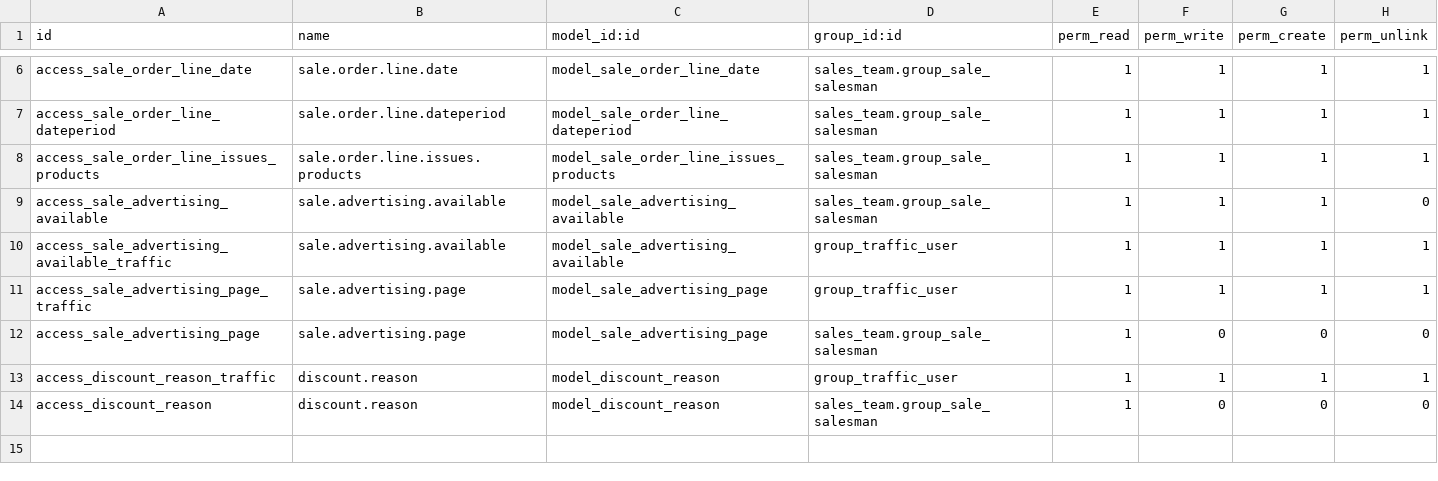
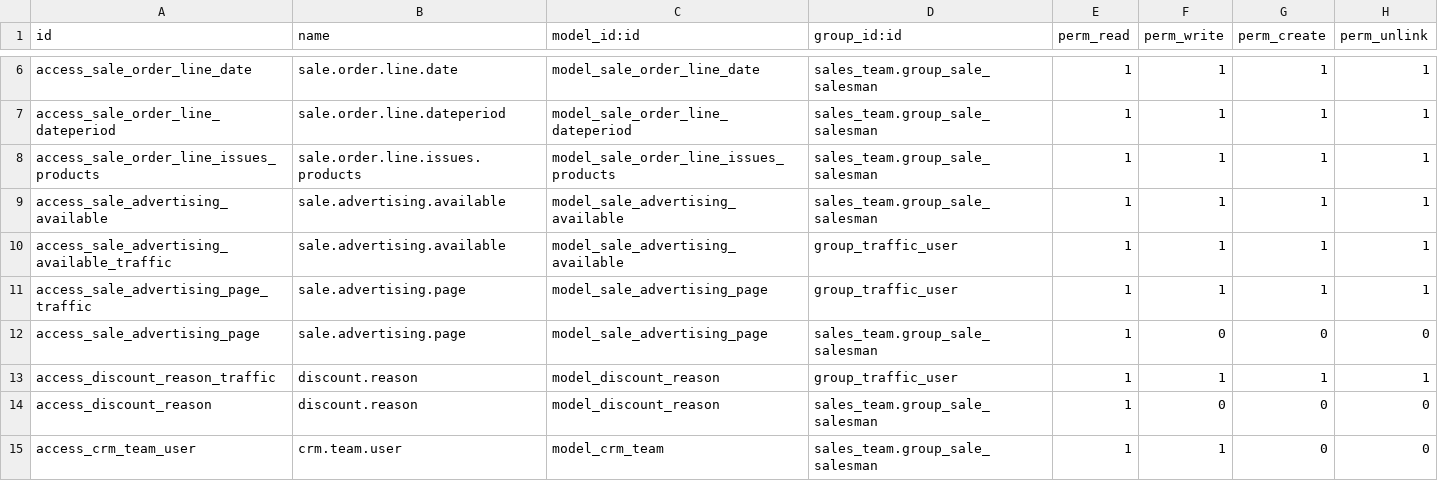
Before and after one commit to tosccolors/vertical-publishing, a CSV file: sale_advertising_order/security/ir.model.access.csv, drawn as a sheet; only a part is shown, gaps mark what is left out.

```diff
--- a/sale_advertising_order/security/ir.model.access.csv
+++ b/sale_advertising_order/security/ir.model.access.csv
@@ -8,3 +8,3 @@ access_sale_order_line_dateperiod,sale.order.line.dateperiod,model_sale_order_li
 access_sale_order_line_issues_products,sale.order.line.issues.products,model_sale_order_line_issues_products,sales_team.group_sale_salesman,1,1,1,1
-access_sale_advertising_available,sale.advertising.available,model_sale_advertising_available,sales_team.group_sale_salesman,1,1,1,0
+access_sale_advertising_available,sale.advertising.available,model_sale_advertising_available,sales_team.group_sale_salesman,1,1,1,1
 access_sale_advertising_available_traffic,sale.advertising.available,model_sale_advertising_available,group_traffic_user,1,1,1,1
@@ -14 +14,2 @@ access_discount_reason_traffic,discount.reason,model_discount_reason,group_traff
 access_discount_reason,discount.reason,model_discount_reason,sales_team.group_sale_salesman,1,0,0,0
+access_crm_team_user,crm.team.user,model_crm_team,sales_team.group_sale_salesman,1,1,0,0
```
Also changed, not shown: 3 other files.
